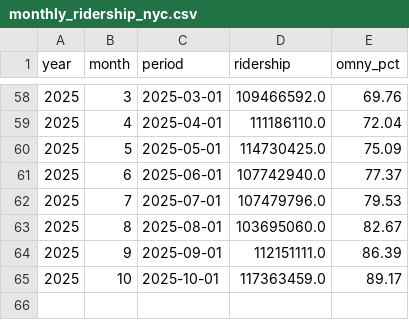
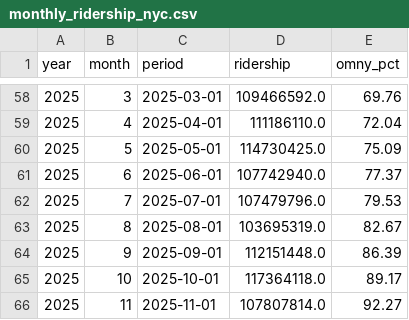
Before and after one commit to pbmendoza/mta_ridership, a CSV file: results/ridership/monthly_ridership_nyc.csv, drawn as a sheet; only a part is shown, gaps mark what is left out.

```diff
--- a/results/ridership/monthly_ridership_nyc.csv
+++ b/results/ridership/monthly_ridership_nyc.csv
@@ -62,4 +62,5 @@ year,month,period,ridership,omny_pct
 2025,7,2025-07-01,107479796.0,79.53
-2025,8,2025-08-01,103695060.0,82.67
-2025,9,2025-09-01,112151111.0,86.39
-2025,10,2025-10-01,117363459.0,89.17
+2025,8,2025-08-01,103695319.0,82.67
+2025,9,2025-09-01,112151448.0,86.39
+2025,10,2025-10-01,117364118.0,89.17
+2025,11,2025-11-01,107807814.0,92.27
```
Also changed, not shown: results/final/monthly_ridership_nyc.csv, results/final/monthly_ridership_puma.csv, 3 other files.
